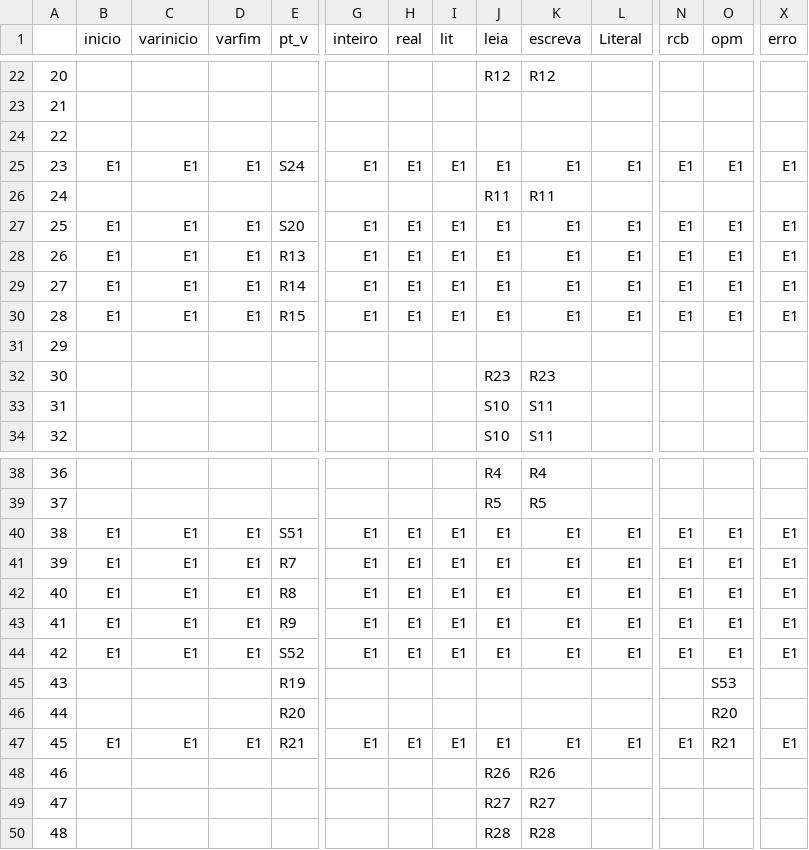
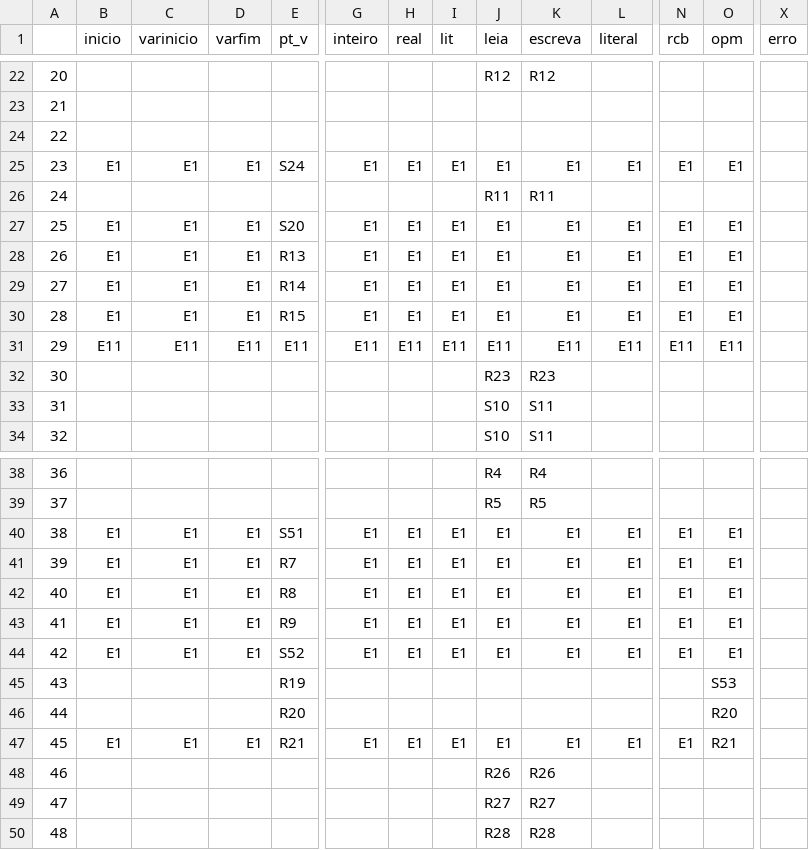
Before and after one commit to RafRunner/CompiladorMgol, a CSV file: res/analisadorSintatico/action.csv, drawn as a sheet; only a part is shown, gaps mark what is left out; the diff covers the shown part only; the diff names each change by its address in the sheet, - before the commit and + after, or states it on an @@ line.

Commit message:
Implementando mais um tipo de erro. Vamos tentar mudar para outro modo de pânico

```diff
--- a/res/analisadorSintatico/action.csv
+++ b/res/analisadorSintatico/action.csv
-L1: Literal
+L1: literal
-X25 (erro): E1
+X25 (erro): (empty)
-X27:X30 (erro): E1
+X27:X30 (erro): (empty)
-B31 (inicio): (empty)
+B31 (inicio): E11
-C31 (varinicio): (empty)
+C31 (varinicio): E11
-D31 (varfim): (empty)
+D31 (varfim): E11
-E31 (pt_v): (empty)
+E31 (pt_v): E11
-G31 (inteiro): (empty)
+G31 (inteiro): E11
-H31 (real): (empty)
+H31 (real): E11
-I31 (lit): (empty)
+I31 (lit): E11
-J31 (leia): (empty)
+J31 (leia): E11
-K31 (escreva): (empty)
+K31 (escreva): E11
-L31 (literal): (empty)
+L31 (literal): E11
-N31 (rcb): (empty)
+N31 (rcb): E11
-O31 (opm): (empty)
+O31 (opm): E11
-X40:X44 (erro): E1
+X40:X44 (erro): (empty)
-X47 (erro): E1
+X47 (erro): (empty)
```
Also changed, not shown: 17 edited cells elsewhere in this file, 5 other files.
